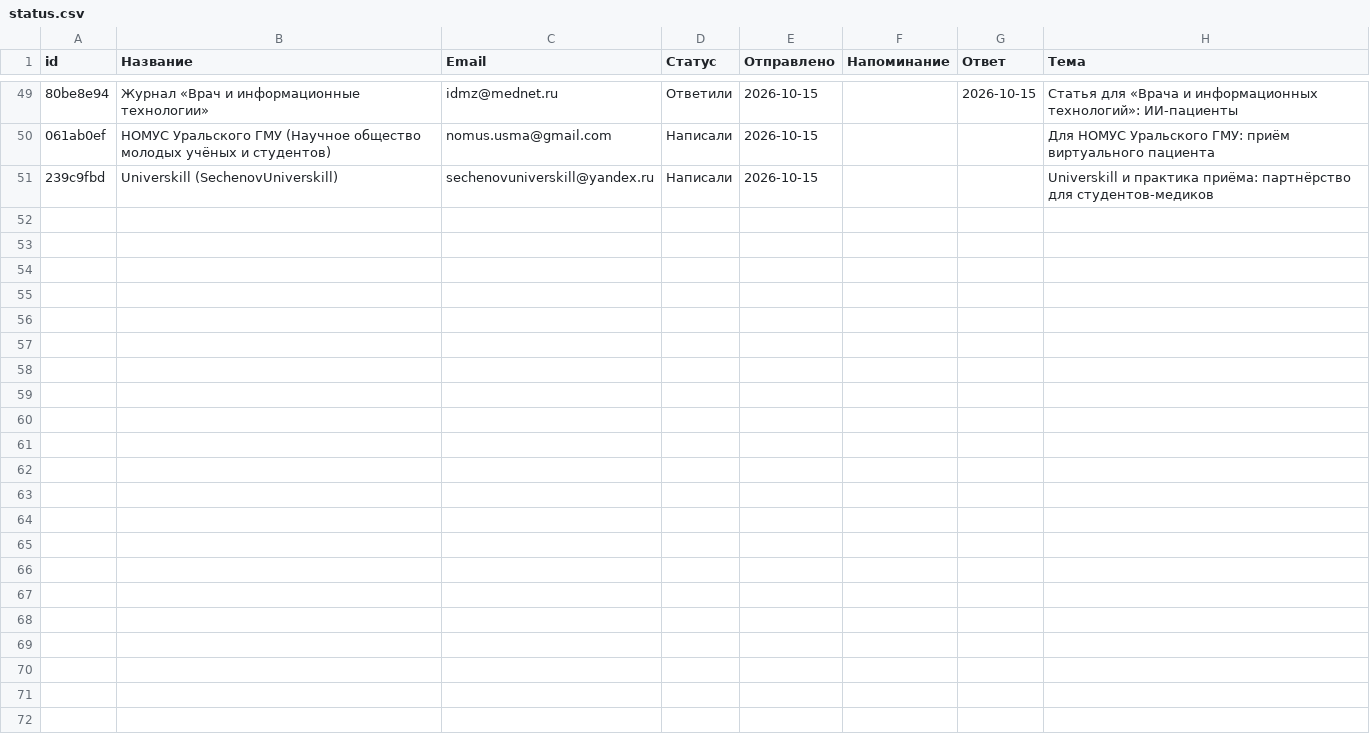
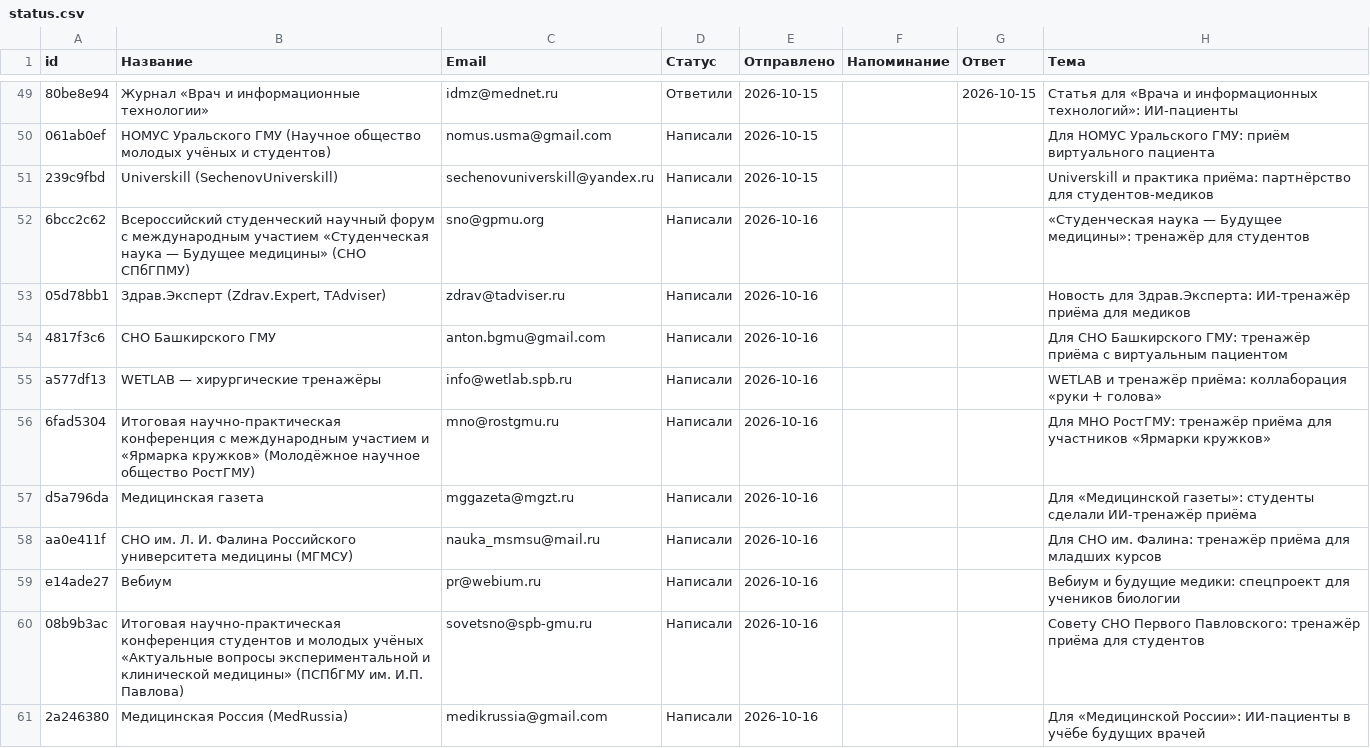
Before and after one commit to oxionezhkov-hub/helpmedoctor, a CSV file: status.csv, drawn as a sheet; only a part is shown, gaps mark what is left out; the diff names each change by its address in the sheet, - before the commit and + after, or states it on an @@ line.

```diff
--- a/status.csv
+++ b/status.csv
+row 52: 6bcc2c62 | Всероссийский студенческий научный форум с международным участием «Студенческая наука — Будущее медицины» (СНО СПбГПМУ) | sno@gpmu.org | Написали | 2026-10-16 |  |  | «Студенческая наука — Будущее медицины»: тренажёр для студентов
+row 53: 05d78bb1 | Здрав.Эксперт (Zdrav.Expert, TAdviser) | zdrav@tadviser.ru | Написали | 2026-10-16 |  |  | Новость для Здрав.Эксперта: ИИ-тренажёр приёма для медиков
+row 54: 4817f3c6 | СНО Башкирского ГМУ | anton.bgmu@gmail.com | Написали | 2026-10-16 |  |  | Для СНО Башкирского ГМУ: тренажёр приёма с виртуальным пациентом
+row 55: a577df13 | WETLAB — хирургические тренажёры | info@wetlab.spb.ru | Написали | 2026-10-16 |  |  | WETLAB и тренажёр приёма: коллаборация «руки + голова»
+row 56: 6fad5304 | Итоговая научно-практическая конференция с международным участием и «Ярмарка кружков» (Молодёжное научное общество РостГМУ) | mno@rostgmu.ru | Написали | 2026-10-16 |  |  | Для МНО РостГМУ: тренажёр приёма для участников «Ярмарки кружков»
+row 57: d5a796da | Медицинская газета | mggazeta@mgzt.ru | Написали | 2026-10-16 |  |  | Для «Медицинской газеты»: студенты сделали ИИ-тренажёр приёма
+row 58: aa0e411f | СНО им. Л. И. Фалина Российского университета медицины (МГМСУ) | nauka_msmsu@mail.ru | Написали | 2026-10-16 |  |  | Для СНО им. Фалина: тренажёр приёма для младших курсов
+row 59: e14ade27 | Вебиум | pr@webium.ru | Написали | 2026-10-16 |  |  | Вебиум и будущие медики: спецпроект для учеников биологии
+row 60: 08b9b3ac | Итоговая научно-практическая конференция студентов и молодых учёных «Актуальные вопросы экспериментальной и клинической медицины» (ПСПбГМУ им. И.П. Павлова) | sovetsno@spb-gmu.ru | Написали | 2026-10-16 |  |  | Совету СНО Первого Павловского: тренажёр приёма для студентов
+row 61: 2a246380 | Медицинская Россия (MedRussia) | medikrussia@gmail.com | Написали | 2026-10-16 |  |  | Для «Медицинской России»: ИИ-пациенты в учёбе будущих врачей
```
Also changed, not shown: 1 other file.
